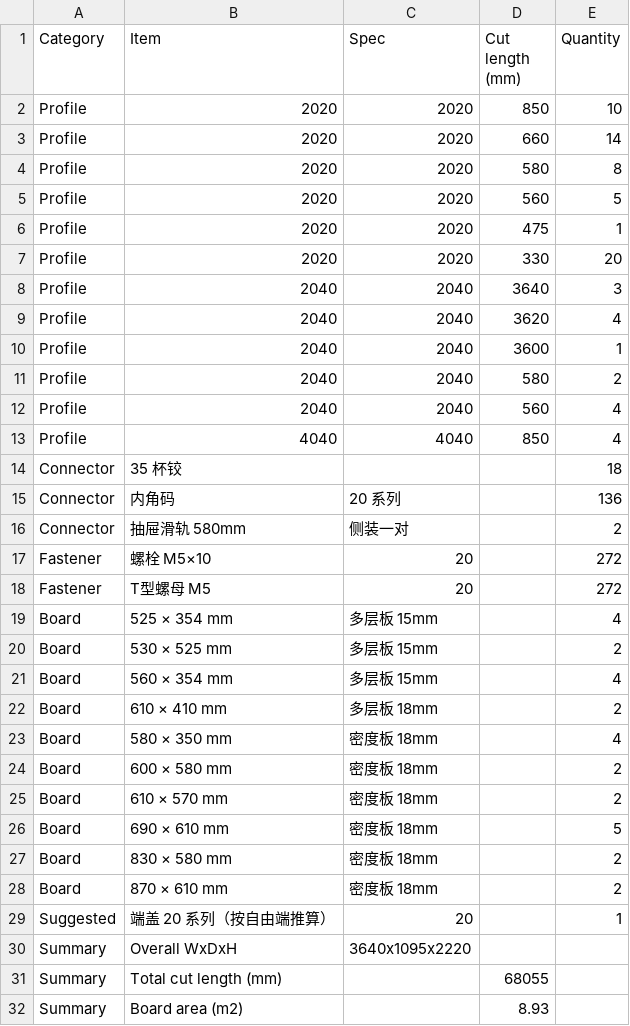
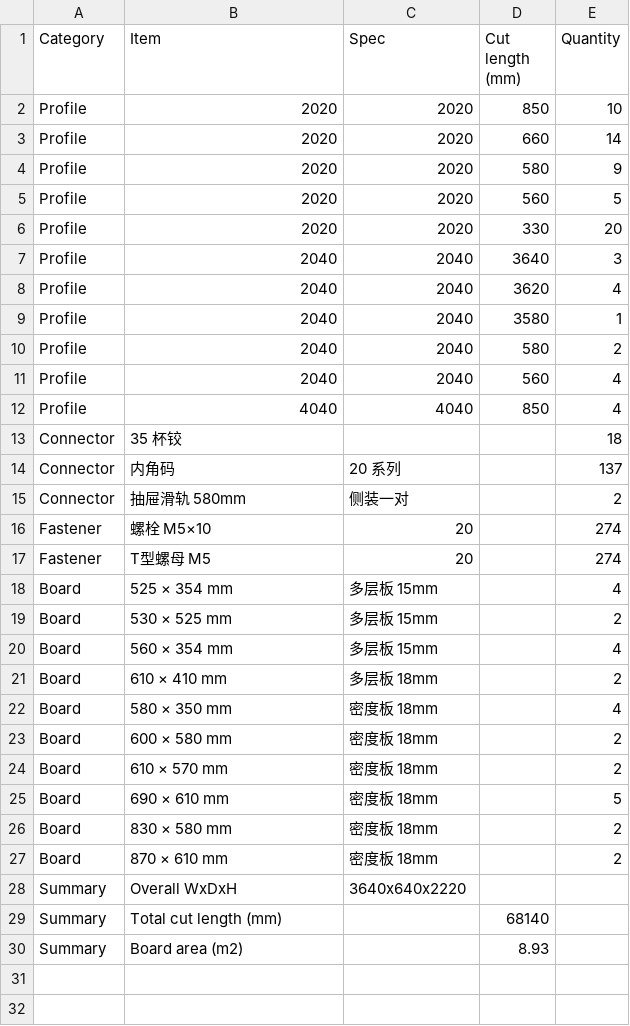
Before and after one commit to taocy001/aluminum-designer, a CSV file: examples/kitchen-straight-3600-wall-bom.csv, drawn as a sheet.

Commit message:
fix: a door opens away from the cabinet it is on
The wall units' doors swung inward, into their own shelves. The front is worked
out from the members picked to frame the opening and from the shape of the frame,
and both can be read backwards in the one arrangement a kitchen always has: a run
of wall units above a deeper run of base units sits behind the middle of the whole
drawing while being in front of its own carcase.

So the answer is checked against the thing that cannot be ambiguous — which side
of *its own cabinet* the opening is on — and flipped when the two disagree. And
"its own cabinet" is a small window around the opening rather than the whole
drawing, with no limit only into the depth, because depth is the one direction an
opening does not describe. Reaching as far up as the opening is tall swallowed the
top rails of the run below, which is how a wall unit came out as deep as the base
units under it and hinged a foot in front of itself.

The example was rebuilt on the fixed rule: every door opens into the room, and a
wall door is 370 deep with its face on the wall units' front.

```diff
--- a/examples/kitchen-straight-3600-wall-bom.csv
+++ b/examples/kitchen-straight-3600-wall-bom.csv
@@ -3,5 +3,4 @@ Profile,2020,2020,850,10
 Profile,2020,2020,660,14
-Profile,2020,2020,580,8
+Profile,2020,2020,580,9
 Profile,2020,2020,560,5
-Profile,2020,2020,475,1
 Profile,2020,2020,330,20
@@ -9,3 +8,3 @@ Profile,2040,2040,3640,3
 Profile,2040,2040,3620,4
-Profile,2040,2040,3600,1
+Profile,2040,2040,3580,1
 Profile,2040,2040,580,2
@@ -14,6 +13,6 @@ Profile,4040,4040,850,4
 Connector,"35 杯铰",,,18
-Connector,"内角码",20 系列,,136
+Connector,"内角码",20 系列,,137
 Connector,"抽屉滑轨 580mm",侧装一对,,2
-Fastener,"螺栓 M5×10",20,,272
-Fastener,"T型螺母 M5",20,,272
+Fastener,"螺栓 M5×10",20,,274
+Fastener,"T型螺母 M5",20,,274
 Board,"525 × 354 mm","多层板 15mm",,4
@@ -28,5 +27,4 @@ Board,"830 × 580 mm","密度板 18mm",,2
 Board,"870 × 610 mm","密度板 18mm",,2
-Suggested,"端盖 20 系列（按自由端推算）",20,,1
-Summary,Overall WxDxH,3640x1095x2220,,
-Summary,Total cut length (mm),,68055,
+Summary,Overall WxDxH,3640x640x2220,,
+Summary,Total cut length (mm),,68140,
 Summary,Board area (m2),,8.93,
```
Also changed, not shown: 3 other files.
